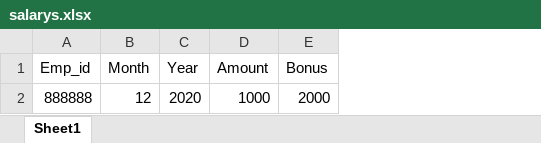
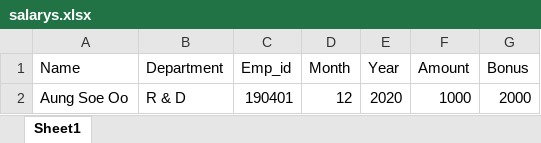
Before and after one commit to WaiWaiAung33/linnhr, an Excel workbook: public/uploads/files/salarys.xlsx, sheet Sheet1, drawn as a sheet; values as stored, in another font and other column widths than the file's, no borders; addresses are those after the commit; the diff names each change by its address in the sheet, - before the commit and + after, or states it on an @@ line.

Commit message:
[WWA]:Salary Excel Format

```diff
--- a/public/uploads/files/salarys.xlsx (sheet Sheet1)
+++ b/public/uploads/files/salarys.xlsx (sheet Sheet1)
+column A (Name), row 2: Aung Soe Oo
+column B (Department), row 2: R & D
-C2 (Emp_id): 888888
+C2 (Emp_id): 190401
```
